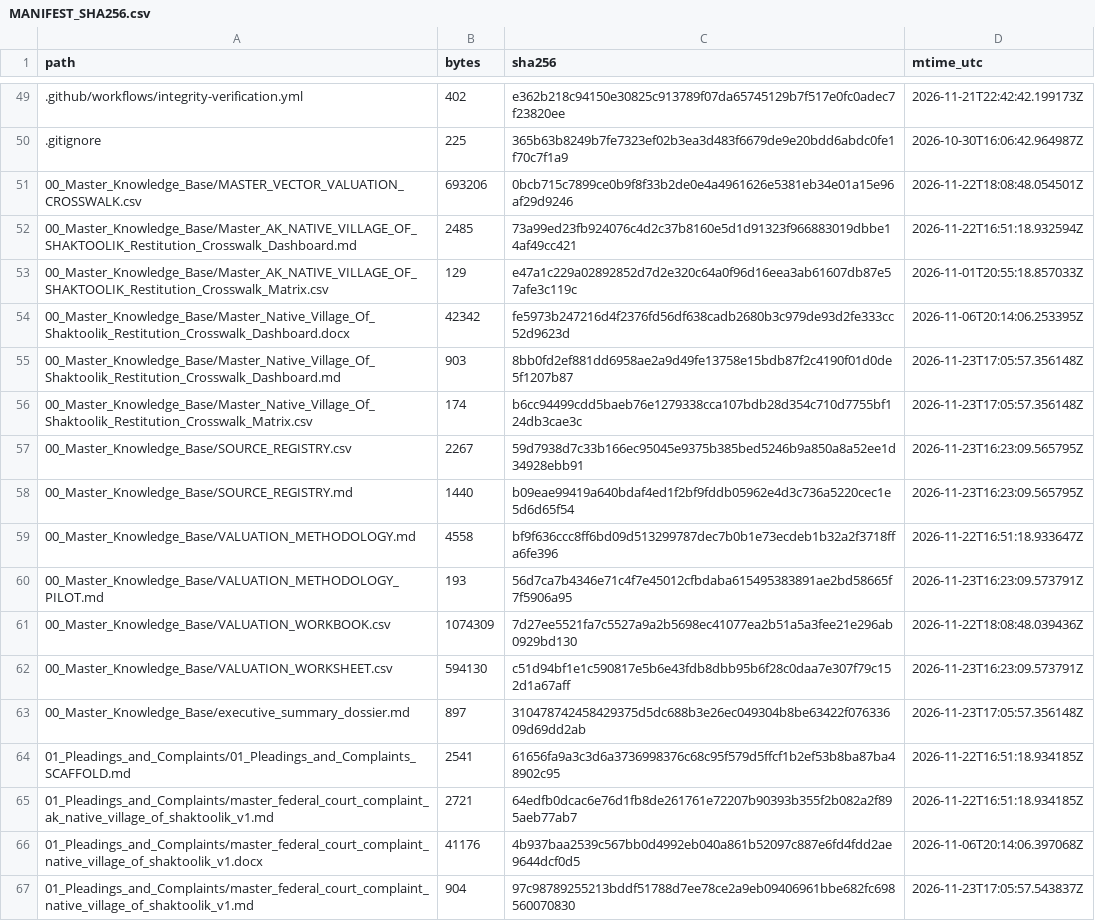
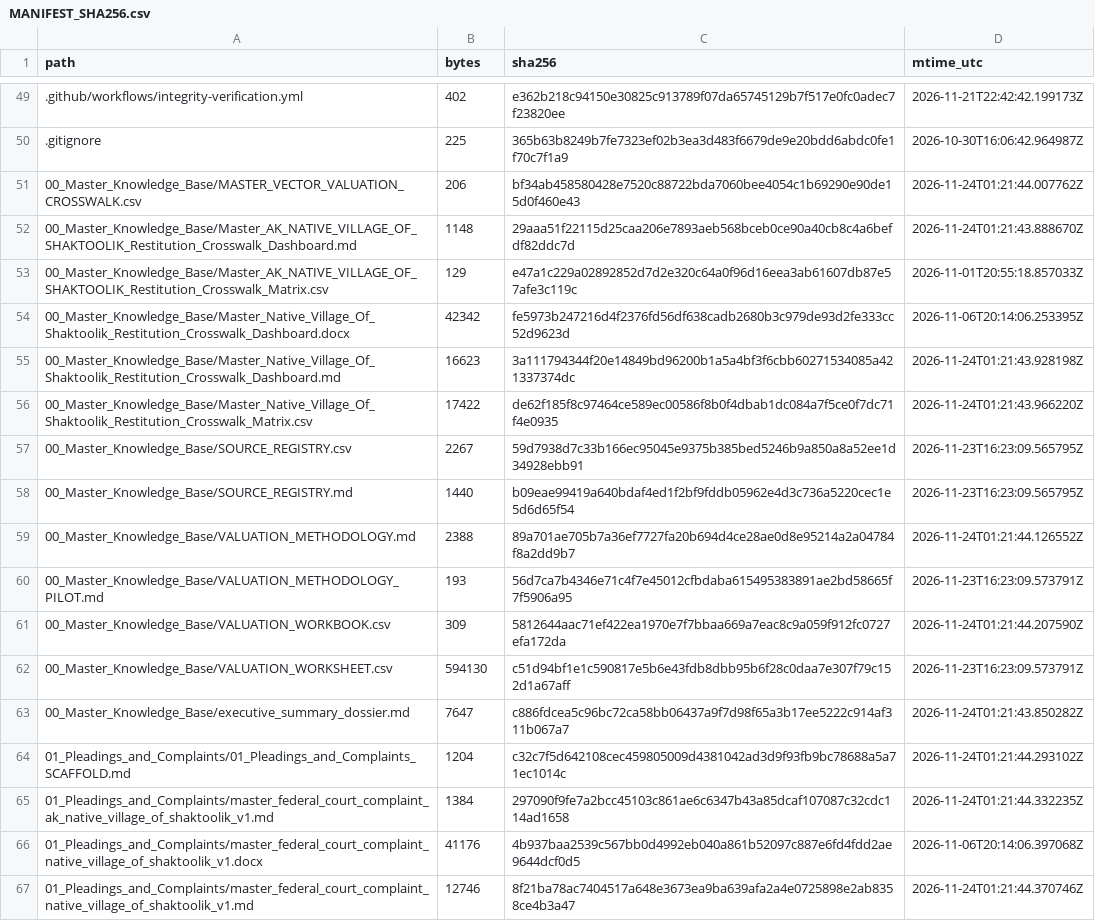
Before and after one commit to GlobalRestitutionAlliance/turtle-island-us-ak-native-village-of-shaktoolik-master-litigation, a CSV file: 99_Archives_and_Manifests/MANIFEST_SHA256.csv, drawn as a sheet; only a part is shown, gaps mark what is left out; the diff covers the shown part only.

```diff
--- a/99_Archives_and_Manifests/MANIFEST_SHA256.csv
+++ b/99_Archives_and_Manifests/MANIFEST_SHA256.csv
@@ -50,18 +50,18 @@ path,bytes,sha256,mtime_utc
 .gitignore,225,365b63b8249b7fe7323ef02b3ea3d483f6679de9e20bdd6abdc0fe1f70c7f1a9,2026-10-30T16:06:42.964987Z
-00_Master_Knowledge_Base/MASTER_VECTOR_VALUATION_CROSSWALK.csv,693206,0bcb715c7899ce0b9f8f33b2de0e4a4961626e5381eb34e01a15e96af29d9246,2026-11-22T18:08:48.054501Z
-00_Master_Knowledge_Base/Master_AK_NATIVE_VILLAGE_OF_SHAKTOOLIK_Restitution_Crosswalk_Dashboard.md,2485,73a99ed23fb924076c4d2c37b8160e5d1d91323f966883019dbbe14af49cc421,2026-11-22T16:51:18.932594Z
+00_Master_Knowledge_Base/MASTER_VECTOR_VALUATION_CROSSWALK.csv,206,bf34ab458580428e7520c88722bda7060bee4054c1b69290e90de15d0f460e43,2026-11-24T01:21:44.007762Z
+00_Master_Knowledge_Base/Master_AK_NATIVE_VILLAGE_OF_SHAKTOOLIK_Restitution_Crosswalk_Dashboard.md,1148,29aaa51f22115d25caa206e7893aeb568bceb0ce90a40cb8c4a6befdf82ddc7d,2026-11-24T01:21:43.888670Z
 00_Master_Knowledge_Base/Master_AK_NATIVE_VILLAGE_OF_SHAKTOOLIK_Restitution_Crosswalk_Matrix.csv,129,e47a1c229a02892852d7d2e320c64a0f96d16eea3ab61607db87e57afe3c119c,2026-11-01T20:55:18.857033Z
 00_Master_Knowledge_Base/Master_Native_Village_Of_Shaktoolik_Restitution_Crosswalk_Dashboard.docx,42342,fe5973b247216d4f2376fd56df638cadb2680b3c979de93d2fe333cc52d9623d,2026-11-06T20:14:06.253395Z
-00_Master_Knowledge_Base/Master_Native_Village_Of_Shaktoolik_Restitution_Crosswalk_Dashboard.md,903,8bb0fd2ef881dd6958ae2a9d49fe13758e15bdb87f2c4190f01d0de5f1207b87,2026-11-23T17:05:57.356148Z
-00_Master_Knowledge_Base/Master_Native_Village_Of_Shaktoolik_Restitution_Crosswalk_Matrix.csv,174,b6cc94499cdd5baeb76e1279338cca107bdb28d354c710d7755bf124db3cae3c,2026-11-23T17:05:57.356148Z
+00_Master_Knowledge_Base/Master_Native_Village_Of_Shaktoolik_Restitution_Crosswalk_Dashboard.md,16623,3a111794344f20e14849bd96200b1a5a4bf3f6cbb60271534085a421337374dc,2026-11-24T01:21:43.928198Z
+00_Master_Knowledge_Base/Master_Native_Village_Of_Shaktoolik_Restitution_Crosswalk_Matrix.csv,17422,de62f185f8c97464ce589ec00586f8b0f4dbab1dc084a7f5ce0f7dc71f4e0935,2026-11-24T01:21:43.966220Z
 00_Master_Knowledge_Base/SOURCE_REGISTRY.csv,2267,59d7938d7c33b166ec95045e9375b385bed5246b9a850a8a52ee1d34928ebb91,2026-11-23T16:23:09.565795Z
 00_Master_Knowledge_Base/SOURCE_REGISTRY.md,1440,b09eae99419a640bdaf4ed1f2bf9fddb05962e4d3c736a5220cec1e5d6d65f54,2026-11-23T16:23:09.565795Z
-00_Master_Knowledge_Base/VALUATION_METHODOLOGY.md,4558,bf9f636ccc8ff6bd09d513299787dec7b0b1e73ecdeb1b32a2f3718ffa6fe396,2026-11-22T16:51:18.933647Z
+00_Master_Knowledge_Base/VALUATION_METHODOLOGY.md,2388,89a701ae705b7a36ef7727fa20b694d4ce28ae0d8e95214a2a04784f8a2dd9b7,2026-11-24T01:21:44.126552Z
 00_Master_Knowledge_Base/VALUATION_METHODOLOGY_PILOT.md,193,56d7ca7b4346e71c4f7e45012cfbdaba615495383891ae2bd58665f7f5906a95,2026-11-23T16:23:09.573791Z
-00_Master_Knowledge_Base/VALUATION_WORKBOOK.csv,1074309,7d27ee5521fa7c5527a9a2b5698ec41077ea2b51a5a3fee21e296ab0929bd130,2026-11-22T18:08:48.039436Z
+00_Master_Knowledge_Base/VALUATION_WORKBOOK.csv,309,5812644aac71ef422ea1970e7f7bbaa669a7eac8c9a059f912fc0727efa172da,2026-11-24T01:21:44.207590Z
 00_Master_Knowledge_Base/VALUATION_WORKSHEET.csv,594130,c51d94bf1e1c590817e5b6e43fdb8dbb95b6f28c0daa7e307f79c152d1a67aff,2026-11-23T16:23:09.573791Z
-00_Master_Knowledge_Base/executive_summary_dossier.md,897,310478742458429375d5dc688b3e26ec049304b8be63422f07633609d69dd2ab,2026-11-23T17:05:57.356148Z
-01_Pleadings_and_Complaints/01_Pleadings_and_Complaints_SCAFFOLD.md,2541,61656fa9a3c3d6a3736998376c68c95f579d5ffcf1b2ef53b8ba87ba48902c95,2026-11-22T16:51:18.934185Z
-01_Pleadings_and_Complaints/master_federal_court_complaint_ak_native_village_of_shaktoolik_v1.md,2721,64edfb0dcac6e76d1fb8de261761e72207b90393b355f2b082a2f895aeb77ab7,2026-11-22T16:51:18.934185Z
+00_Master_Knowledge_Base/executive_summary_dossier.md,7647,c886fdcea5c96bc72ca58bb06437a9f7d98f65a3b17ee5222c914af311b067a7,2026-11-24T01:21:43.850282Z
+01_Pleadings_and_Complaints/01_Pleadings_and_Complaints_SCAFFOLD.md,1204,c32c7f5d642108cec459805009d4381042ad3d9f93fb9bc78688a5a71ec1014c,2026-11-24T01:21:44.293102Z
+01_Pleadings_and_Complaints/master_federal_court_complaint_ak_native_village_of_shaktoolik_v1.md,1384,297090f9fe7a2bcc45103c861ae6c6347b43a85dcaf107087c32cdc114ad1658,2026-11-24T01:21:44.332235Z
 01_Pleadings_and_Complaints/master_federal_court_complaint_native_village_of_shaktoolik_v1.docx,41176,4b937baa2539c567bb0d4992eb040a861b52097c887e6fd4fdd2ae9644dcf0d5,2026-11-06T20:14:06.397068Z
-01_Pleadings_and_Complaints/master_federal_court_complaint_native_village_of_shaktoolik_v1.md,904,97c98789255213bddf51788d7ee78ce2a9eb09406961bbe682fc698560070830,2026-11-23T17:05:57.543837Z
+01_Pleadings_and_Complaints/master_federal_court_complaint_native_village_of_shaktoolik_v1.md,12746,8f21ba78ac7404517a648e3673ea9ba639afa2a4e0725898e2ab8358ce4b3a47,2026-11-24T01:21:44.370746Z
```
Also changed, not shown: 86 edited cells elsewhere in this file, 39 other files.
